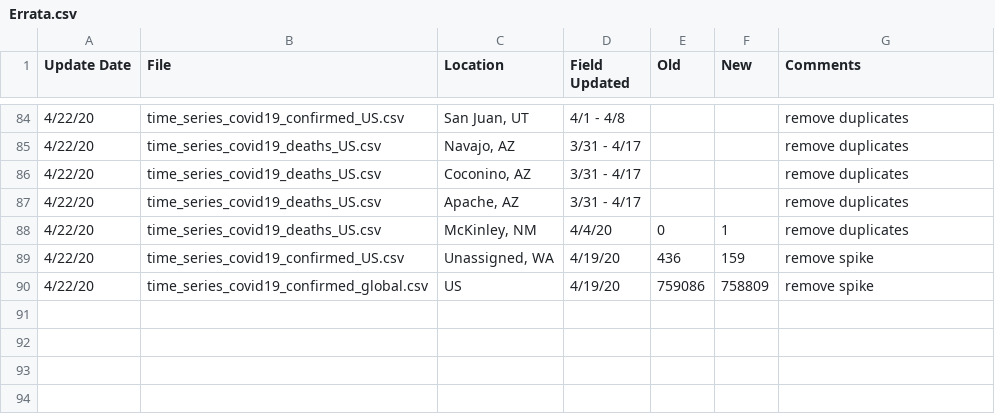
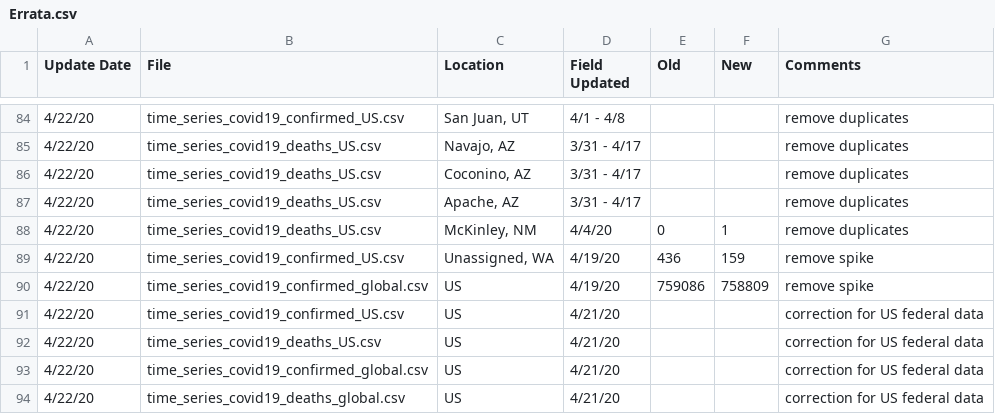
Before and after one commit to obarnet/COVID-19, a CSV file: csse_covid_19_data/csse_covid_19_time_series/Errata.csv, drawn as a sheet; only a part is shown, gaps mark what is left out.

Commit message:
4/22 Corrections for US federal data

```diff
--- a/csse_covid_19_data/csse_covid_19_time_series/Errata.csv
+++ b/csse_covid_19_data/csse_covid_19_time_series/Errata.csv
@@ -90 +90,5 @@
 4/22/20,time_series_covid19_confirmed_global.csv,US,4/19/20,759086,758809,remove spike
+4/22/20,time_series_covid19_confirmed_US.csv,US,4/21/20,,,correction for US federal data
+4/22/20,time_series_covid19_deaths_US.csv,US,4/21/20,,,correction for US federal data
+4/22/20,time_series_covid19_confirmed_global.csv,US,4/21/20,,,correction for US federal data
+4/22/20,time_series_covid19_deaths_global.csv,US,4/21/20,,,correction for US federal data
```
